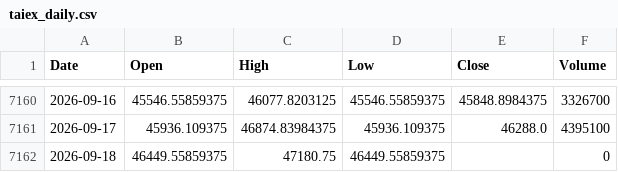
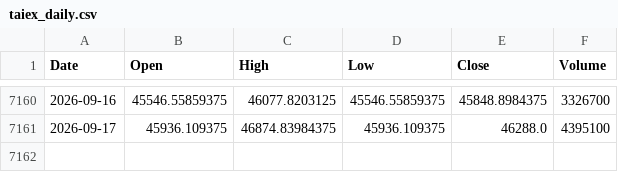
Before and after one commit to azaz17283954200078-cpu/Btc-, a CSV file: data/taiex_daily.csv, drawn as a sheet; only a part is shown, gaps mark what is left out; the diff names each change by its address in the sheet, - before the commit and + after, or states it on an @@ line.

```diff
--- a/data/taiex_daily.csv
+++ b/data/taiex_daily.csv
-row 7162: 2026-09-18 | 46449.55859375 | 47180.75 | 46449.55859375 |  | 0
```
